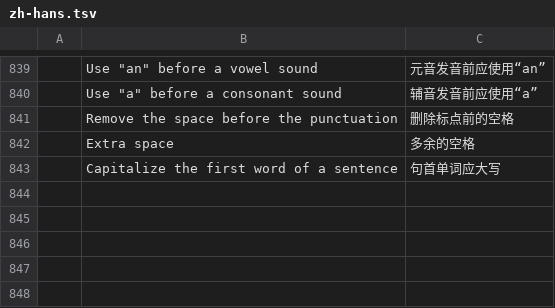
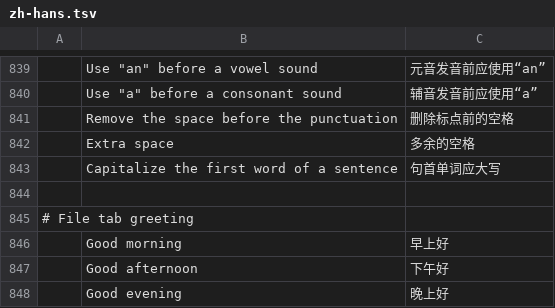
Before and after one commit to OpenFabrica/wordfabrica, a TSV file: crates/ui-egui/src/i18n/zh-hans.tsv, drawn as a sheet; only a part is shown, gaps mark what is left out.

```diff
--- a/crates/ui-egui/src/i18n/zh-hans.tsv
+++ b/crates/ui-egui/src/i18n/zh-hans.tsv
@@ -843 +843,6 @@
 	Capitalize the first word of a sentence	句首单词应大写
+
+# File tab greeting
+	Good morning	早上好
+	Good afternoon	下午好
+	Good evening	晚上好
```
Also changed, not shown: 6 other files.
